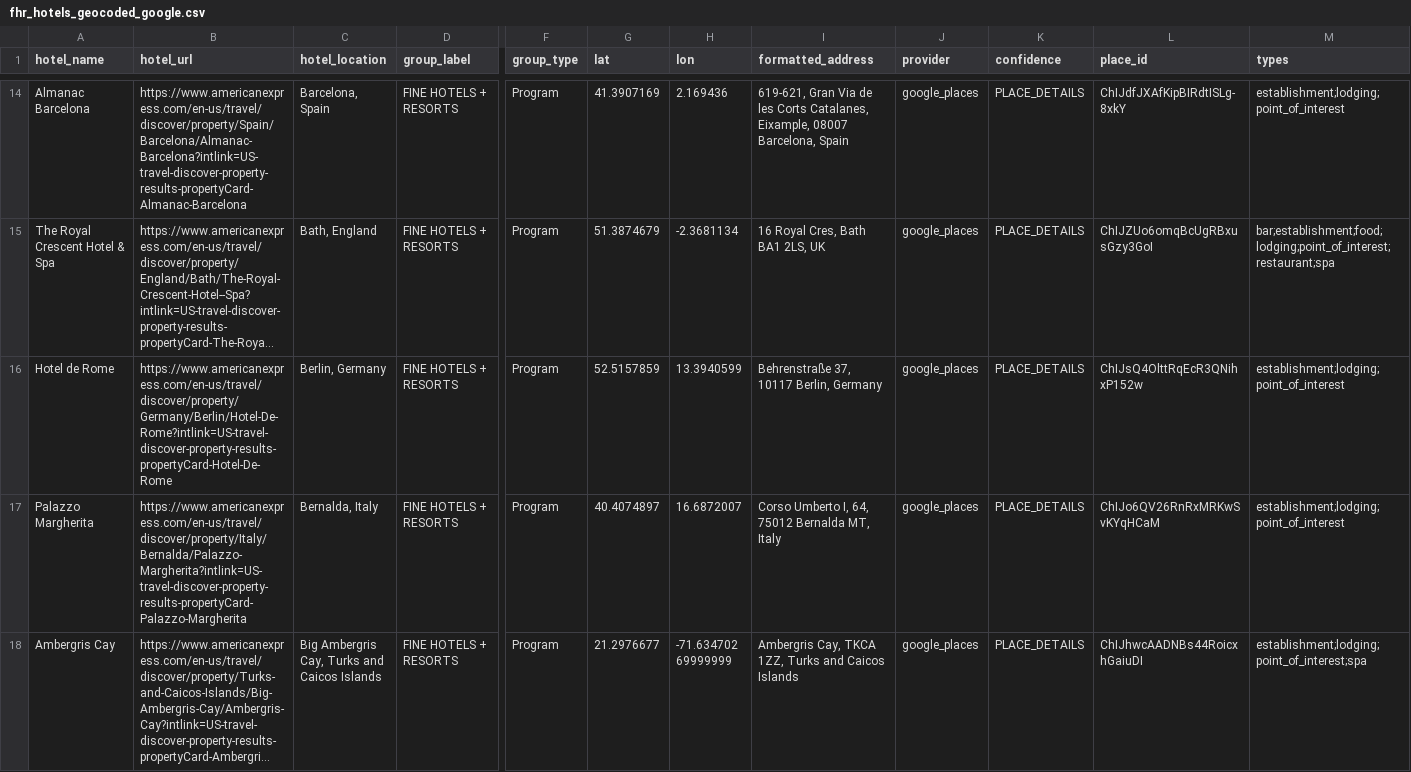
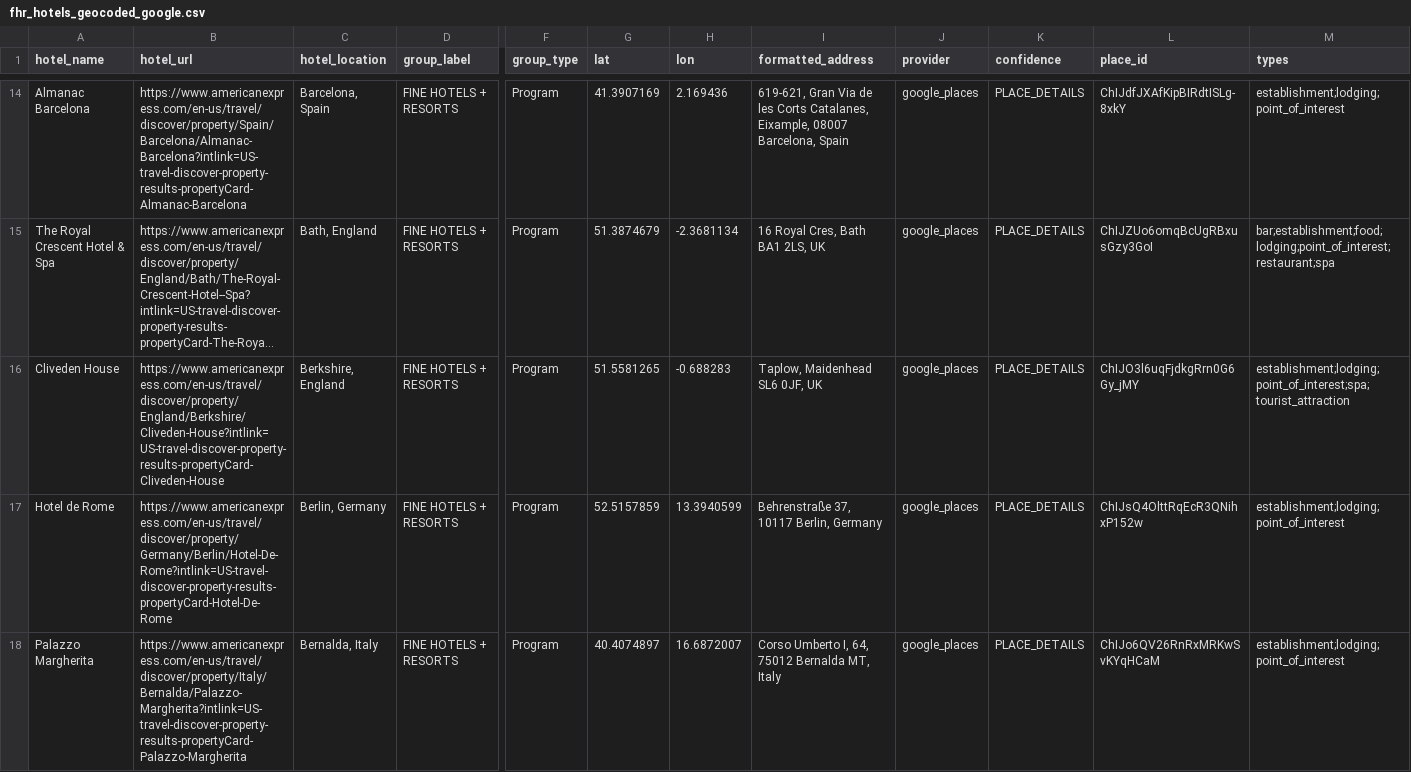
Before and after one commit to ZhengQ2/amex-hotel-credits, a CSV file: cache/fhr_hotels_geocoded_google.csv, drawn as a sheet; only a part is shown, gaps mark what is left out; the shorter side is filled out with more unchanged rows; long unchanged cells end in …; rows hold the shown columns only; the diff covers the shown part only; the diff names each change by its address in the sheet, - before the commit and + after, or states it on an @@ line.

```diff
--- a/cache/fhr_hotels_geocoded_google.csv
+++ b/cache/fhr_hotels_geocoded_google.csv
+row 16: Cliveden House | https://www.americanexpress.com/en-us/travel/discover/property/England/Berkshire/Cliveden-House?intlink=US-travel-discover-property-results-propertyCard-Cliveden-House | Berkshire, England | FINE HOTELS + RESORTS | Program | 51.5581265 | -0.688283 | Taplow, Maidenhead SL6 0JF, UK | google_places | PLACE_DETAILS | ChIJO3l6uqFjdkgRrn0G6Gy_jMY | establishment;lodging;point_of_interest;spa;tourist_attraction
```
Also changed, not shown: 2 added rows, 3 removed rows and 16 edited cells elsewhere in this file, cache/thc_hotels_geocoded_google.csv, 3 other files.
